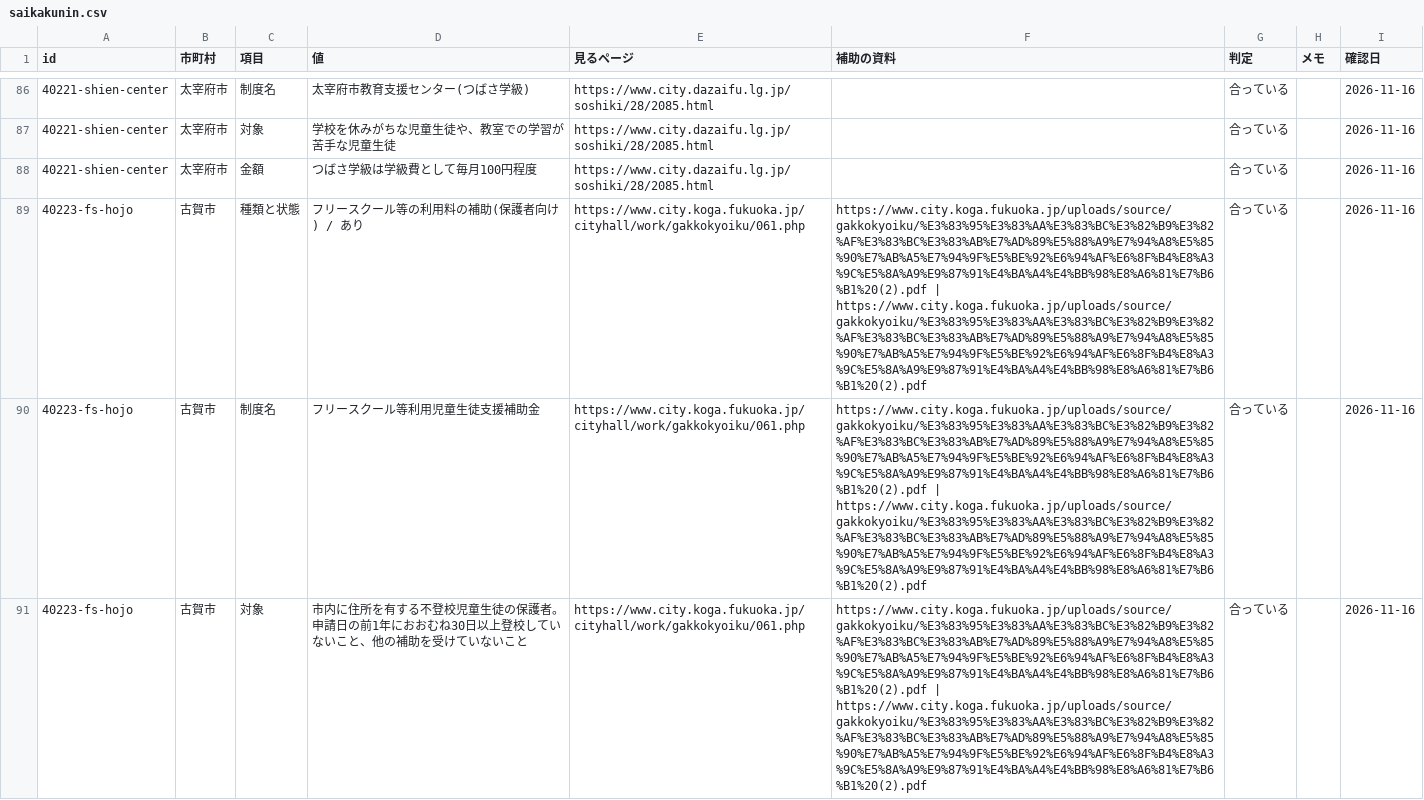
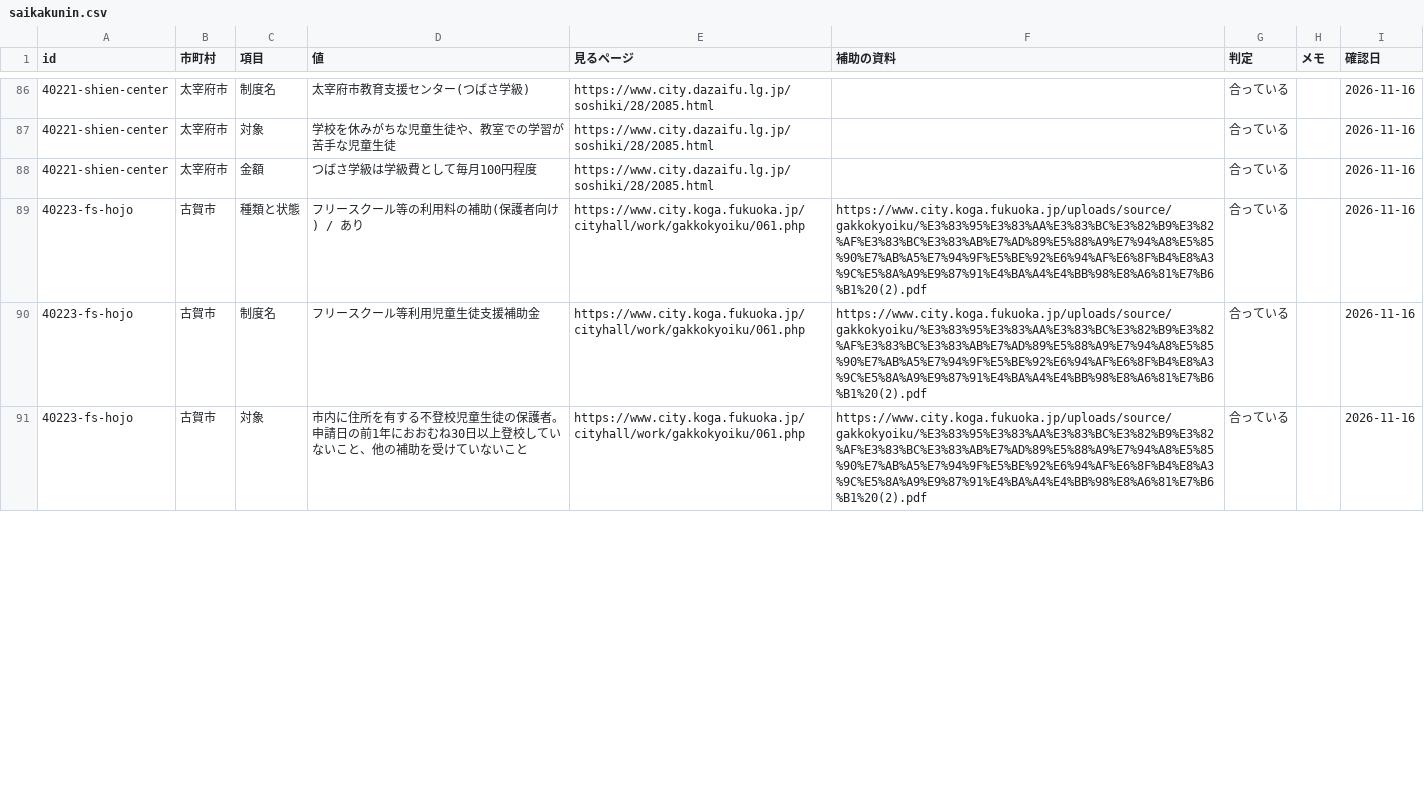
Before and after one commit to h-kazuki-pixel/futoko-shien-lod, a CSV file: data/saikakunin.csv, drawn as a sheet; only a part is shown, gaps mark what is left out; the diff covers the shown part only; the diff names each change by its address in the sheet, - before the commit and + after, or states it on an @@ line.

```diff
--- a/data/saikakunin.csv
+++ b/data/saikakunin.csv
-F89:F91 (補助の資料): https://www.city.koga.fukuoka.jp/uploads/source/gakkokyoiku/%E3%83%95%E3%83%AA%E3%83%BC%E3%82%B9%E3%82%AF%E3%83%BC%E3%83%AB%E7%AD%89%E5%88%A9%E7%94%A8%E5%85%90%E7%AB%A5%E7%94%9F%E5%BE%92%E6%94%AF%E6%8F%B4%E8%A3%9C%E5%8A%A9%E9%87%91%E4%BA%A4%E4%BB%98%E8%A6%81%E7%B6%B1%20(2).pdf | https://www.city.koga.fukuoka.jp/uploads/source/gakkokyoiku/%E3%83%95%E3%83%AA%E3%83%BC%E3%82%B9%E3%82%AF%E3%83%BC%E3%83%AB%E7%AD%89%E5%88%A9%E7%94%A8%E5%85%90%E7%AB%A5%E7%94%9F%E5%BE%92%E6%94%AF%E6%8F%B4%E8%A3%9C%E5%8A%A9%E9%87%91%E4%BA%A4%E4%BB%98%E8%A6%81%E7%B6%B1%20(2).pdf
+F89:F91 (補助の資料): https://www.city.koga.fukuoka.jp/uploads/source/gakkokyoiku/%E3%83%95%E3%83%AA%E3%83%BC%E3%82%B9%E3%82%AF%E3%83%BC%E3%83%AB%E7%AD%89%E5%88%A9%E7%94%A8%E5%85%90%E7%AB%A5%E7%94%9F%E5%BE%92%E6%94%AF%E6%8F%B4%E8%A3%9C%E5%8A%A9%E9%87%91%E4%BA%A4%E4%BB%98%E8%A6%81%E7%B6%B1%20(2).pdf
```
Also changed, not shown: 3 edited cells elsewhere in this file, 1 other file.
